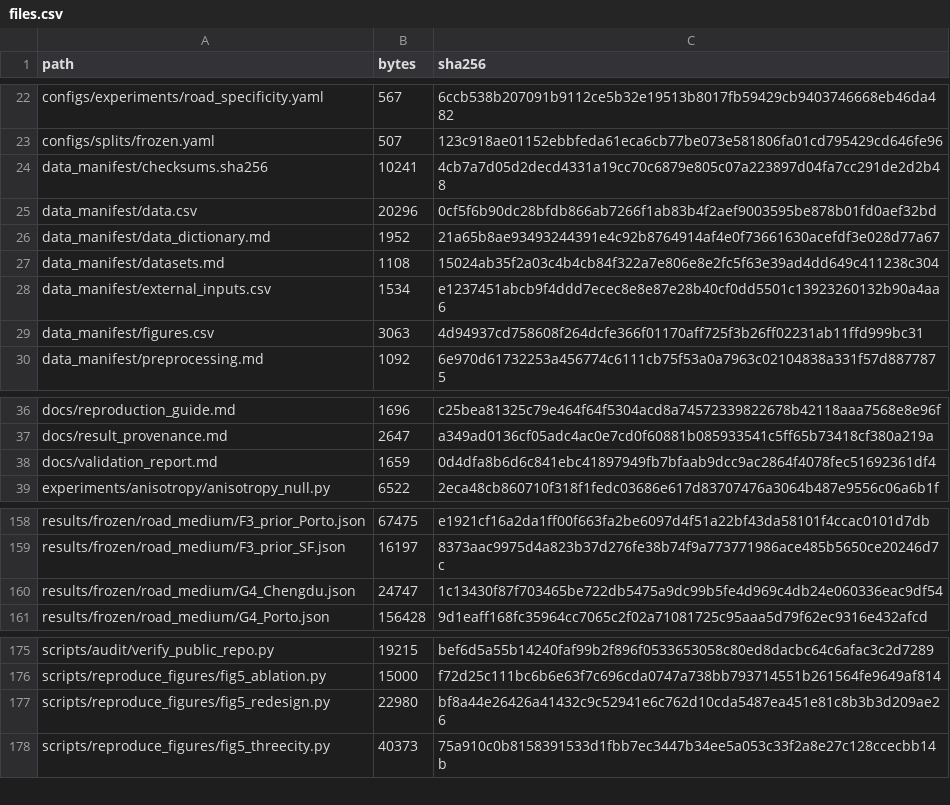
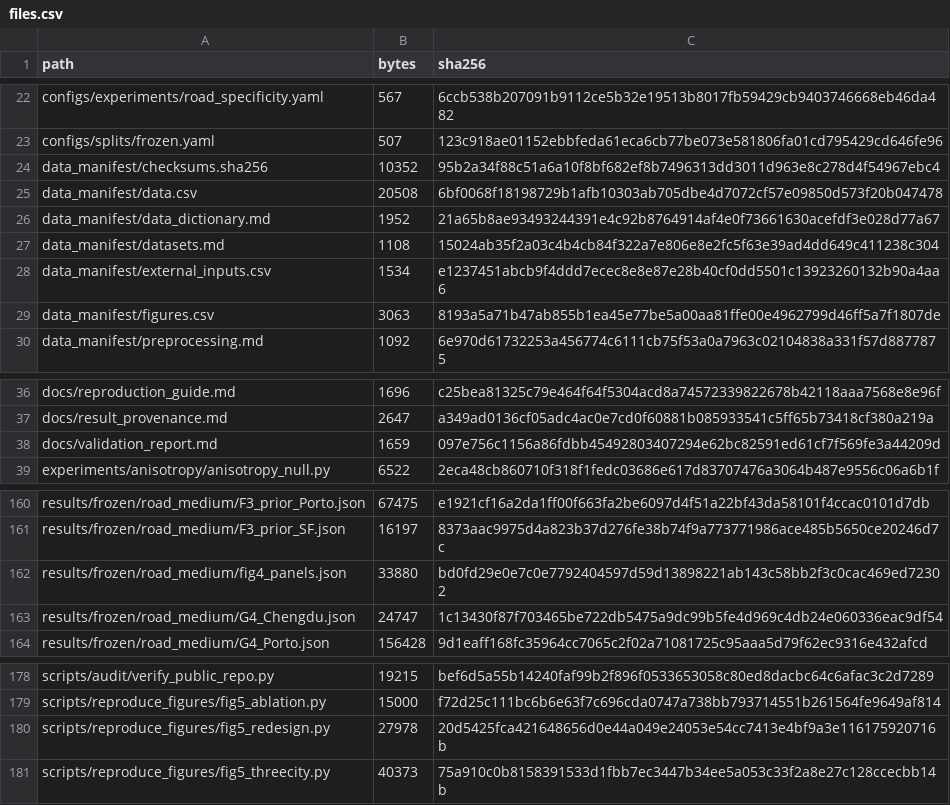
Before and after one commit to Wangwangw233/paper-urbanflow, a CSV file: data_manifest/files.csv, drawn as a sheet; only a part is shown, gaps mark what is left out; the diff covers the shown part only.

```diff
--- a/data_manifest/files.csv
+++ b/data_manifest/files.csv
@@ -23,4 +23,4 @@ configs/experiments/road_specificity.yaml,567,6ccb538b207091b9112ce5b32e19513b80
 configs/splits/frozen.yaml,507,123c918ae01152ebbfeda61eca6cb77be073e581806fa01cd795429cd646fe96
-data_manifest/checksums.sha256,10241,4cb7a7d05d2decd4331a19cc70c6879e805c07a223897d04fa7cc291de2d2b48
-data_manifest/data.csv,20296,0cf5f6b90dc28bfdb866ab7266f1ab83b4f2aef9003595be878b01fd0aef32bd
+data_manifest/checksums.sha256,10352,95b2a34f88c51a6a10f8bf682ef8b7496313dd3011d963e8c278d4f54967ebc4
+data_manifest/data.csv,20508,6bf0068f18198729b1afb10303ab705dbe4d7072cf57e09850d573f20b047478
 data_manifest/data_dictionary.md,1952,21a65b8ae93493244391e4c92b8764914af4e0f73661630acefdf3e028d77a67
@@ -28,3 +28,3 @@ data_manifest/datasets.md,1108,15024ab35f2a03c4b4cb84f322a7e806e8e2fc5f63e39ad4d
 data_manifest/external_inputs.csv,1534,e1237451abcb9f4ddd7ecec8e8e87e28b40cf0dd5501c13923260132b90a4aa6
-data_manifest/figures.csv,3063,4d94937cd758608f264dcfe366f01170aff725f3b26ff02231ab11ffd999bc31
+data_manifest/figures.csv,3063,8193a5a71b47ab855b1ea45e77be5a00aa81ffe00e4962799d46ff5a7f1807de
 data_manifest/preprocessing.md,1092,6e970d61732253a456774c6111cb75f53a0a7963c02104838a331f57d8877875
@@ -37,3 +37,3 @@ docs/reproduction_guide.md,1696,c25bea81325c79e464f64f5304acd8a74572339822678b42
 docs/result_provenance.md,2647,a349ad0136cf05adc4ac0e7cd0f60881b085933541c5ff65b73418cf380a219a
-docs/validation_report.md,1659,0d4dfa8b6d6c841ebc41897949fb7bfaab9dcc9ac2864f4078fec51692361df4
+docs/validation_report.md,1659,097e756c1156a86fdbb45492803407294e62bc82591ed61cf7f569fe3a44209d
 experiments/anisotropy/anisotropy_null.py,6522,2eca48cb860710f318f1fedc03686e617d83707476a3064b487e9556c06a6b1f
@@ -159,2 +161,3 @@ results/frozen/road_medium/F3_prior_Porto.json,67475,e1921cf16a2da1ff00f663fa2be
 results/frozen/road_medium/F3_prior_SF.json,16197,8373aac9975d4a823b37d276fe38b74f9a773771986ace485b5650ce20246d7c
+results/frozen/road_medium/fig4_panels.json,33880,bd0fd29e0e7c0e7792404597d59d13898221ab143c58bb2f3c0cac469ed72302
 results/frozen/road_medium/G4_Chengdu.json,24747,1c13430f87f703465be722db5475a9dc99b5fe4d969c4db24e060336eac9df54
@@ -176,3 +179,3 @@ scripts/audit/verify_public_repo.py,19215,bef6d5a55b14240faf99b2f896f0533653058c
 scripts/reproduce_figures/fig5_ablation.py,15000,f72d25c111bc6b6e63f7c696cda0747a738bb793714551b261564fe9649af814
-scripts/reproduce_figures/fig5_redesign.py,22980,bf8a44e26426a41432c9c52941e6c762d10cda5487ea451e81c8b3b3d209ae26
+scripts/reproduce_figures/fig5_redesign.py,27978,20d5425fca421648656d0e44a049e24053e54cc7413e4bf9a3e116175920716b
 scripts/reproduce_figures/fig5_threecity.py,40373,75a910c0b8158391533d1fbb7ec3447b34ee5a053c33f2a8e27c128ccecbb14b
```
Also changed, not shown: 2 added rows and 24 edited cells elsewhere in this file, data_manifest/data.csv, data_manifest/figures.csv, 17 other files.
